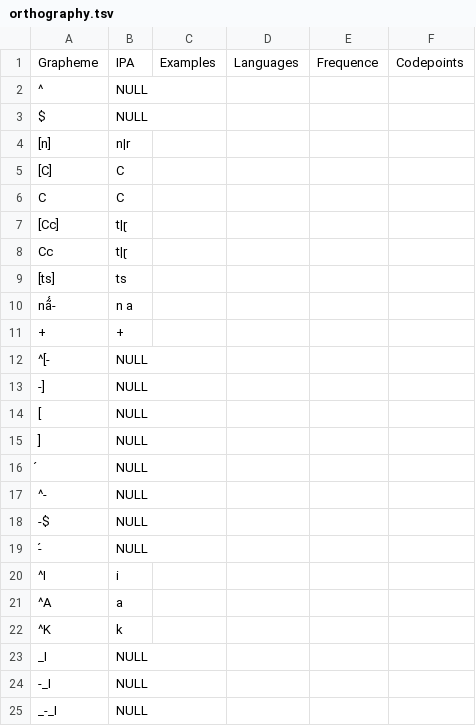
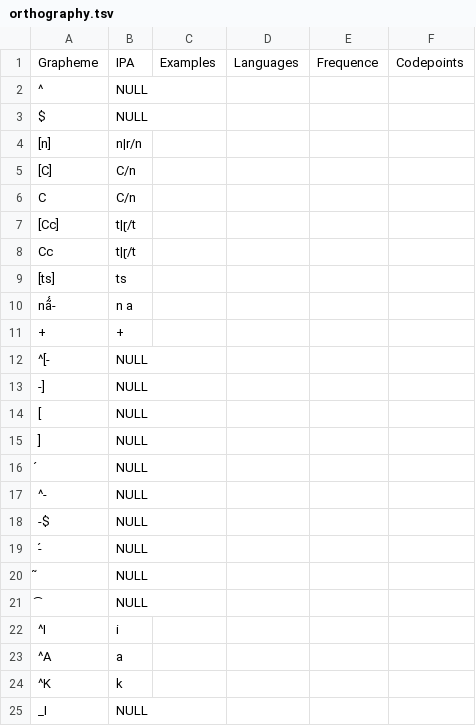
Before and after one commit to pano-takanan-history/oliveiraprotopanoan, a TSV file: etc/orthography.tsv, drawn as a sheet; only a part is shown; the shorter side is filled out with more unchanged rows; the diff names each change by its address in the sheet, - before the commit and + after, or states it on an @@ line.

```diff
--- a/etc/orthography.tsv
+++ b/etc/orthography.tsv
-B4: n|r
+B4: n|r/n
-B5:B6: C
+B5:B6: C/n
-B7:B8: t|ɽ
+B7:B8: t|ɽ/t
+row 20: ̃ | NULL
+row 21: ͡ | NULL
```
Also changed, not shown: cldf/parameters.csv, 10 other files.
